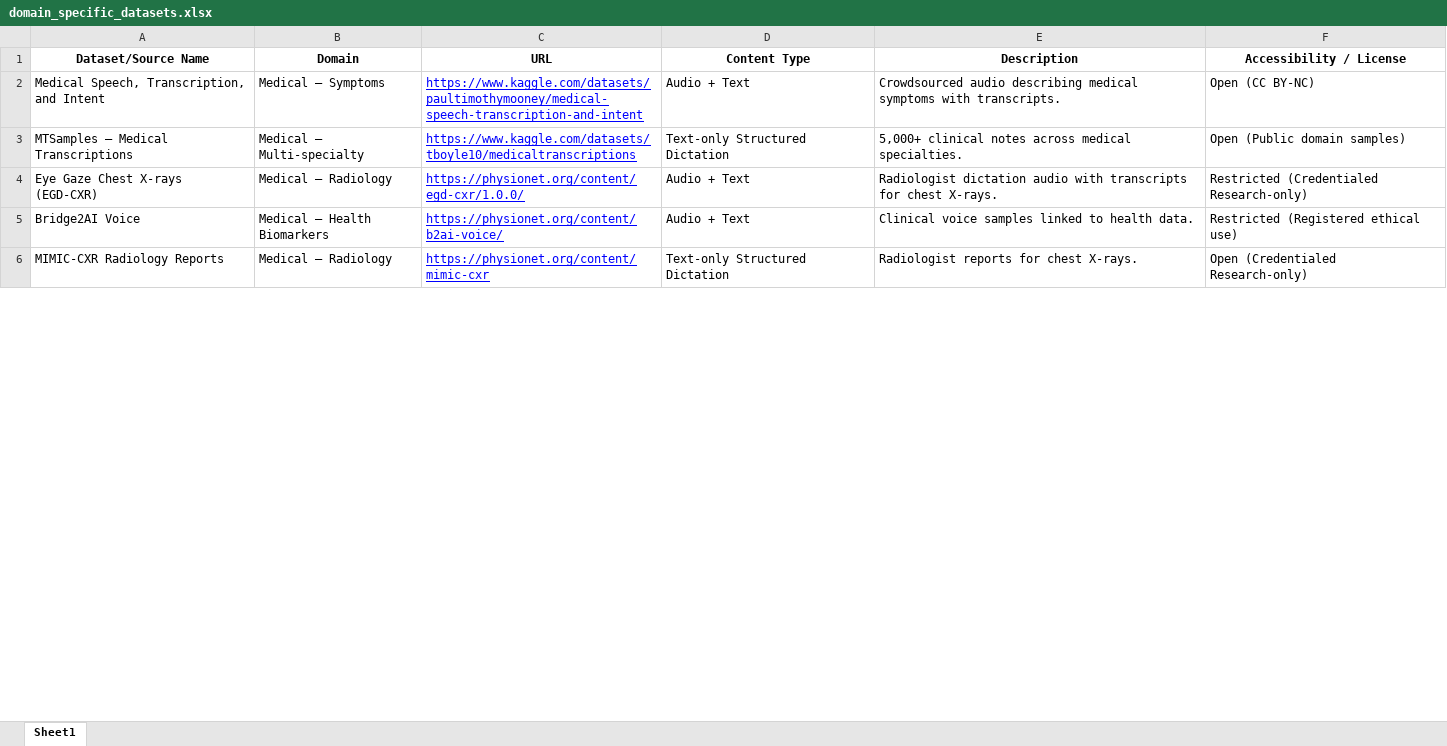
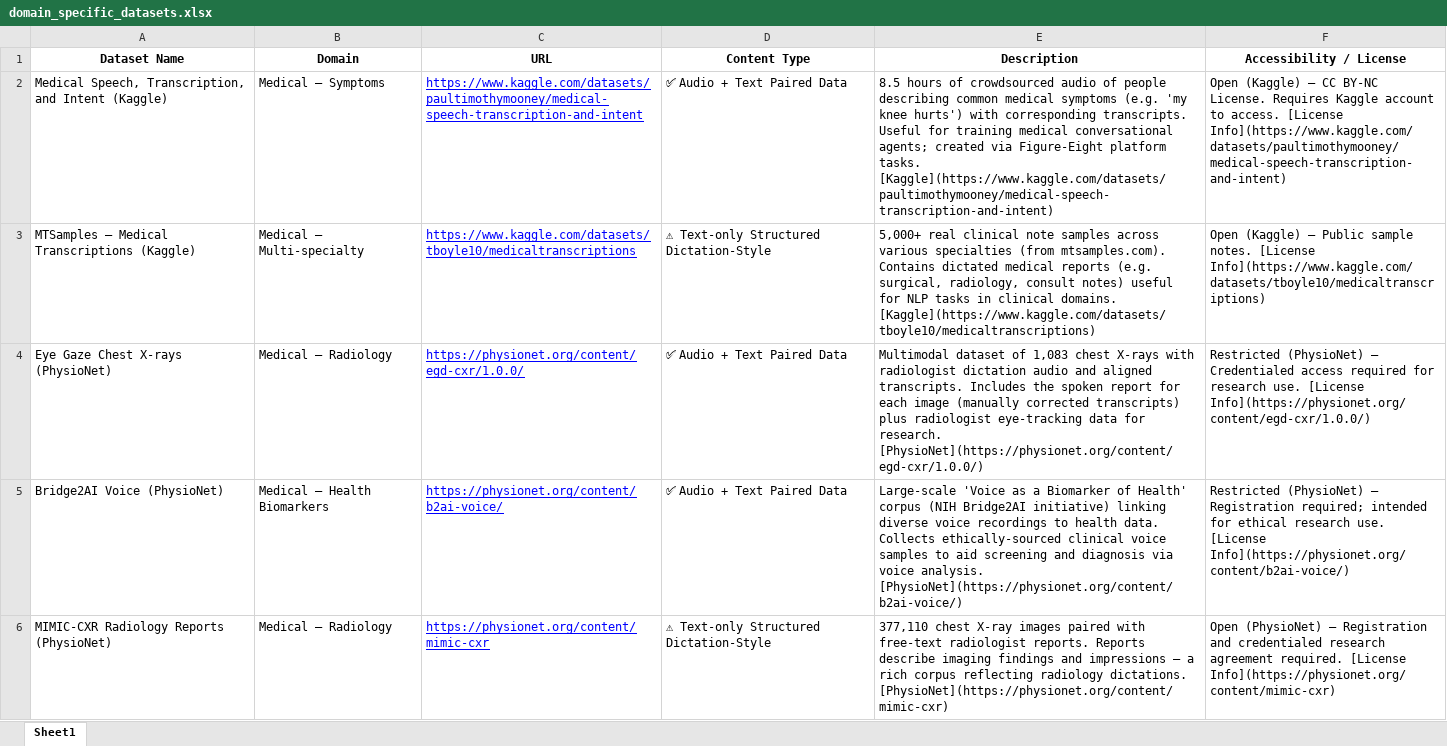
Before and after one commit to Tugaytalha/Voice-To-Report-Domain-Spesific-Rag-Solition, an Excel workbook: domain_specific_datasets.xlsx, sheet Sheet1, drawn as a sheet; only a part is shown; values as stored, in another font and other column widths than the file's, no borders; the diff covers the shown part only; the diff names each change by its address in the sheet, - before the commit and + after, or states it on an @@ line.

Commit message:
feat: update domain_specific_datasets.xlsx with curated datasets and metadata

```diff
--- a/domain_specific_datasets.xlsx (sheet Sheet1)
+++ b/domain_specific_datasets.xlsx (sheet Sheet1)
-A1: Dataset/Source Name
+A1: Dataset Name
-A2 (Dataset Name): …and Intent
+A2 (Dataset Name): …and Intent (Kaggle)
-D2 (Content Type): Audio + Text
+D2 (Content Type): ✅ Audio + Text Paired Data
-E2 (Description): Crowdsourced audio describing medical symptoms with transcripts.
+E2 (Description): 8.5 hours of crowdsourced audio of people describing common medical symptoms (e.g. 'my knee hurts') with corresponding transcripts. Useful for training medical conversational agents; created via Figure-Eight platform tasks. [Kaggle](https://www.kaggle.com/datasets/paultimothymooney/medical-speech-transcription-and-intent)
-F2 (Accessibility / License): Open (CC BY-NC)
+F2 (Accessibility / License): Open (Kaggle) – CC BY-NC License. Requires Kaggle account to access. [License Info](https://www.kaggle.com/datasets/paultimothymooney/medical-speech-transcription-and-intent)
-A3 (Dataset Name): MTSamples – Medical Transcriptions
+A3 (Dataset Name): MTSamples – Medical Transcriptions (Kaggle)
-D3 (Content Type): Text-only Structured Dictation
+D3 (Content Type): ⚠ Text-only Structured Dictation-Style
-E3 (Description): 5,000+ clinical notes across medical specialties.
+E3 (Description): 5,000+ real clinical note samples across various specialties (from mtsamples.com). Contains dictated medical reports (e.g. surgical, radiology, consult notes) useful for NLP tasks in clinical domains. [Kaggle](https://www.kaggle.com/datasets/tboyle10/medicaltranscriptions)
-F3 (Accessibility / License): Open (Public domain samples)
+F3 (Accessibility / License): Open (Kaggle) – Public sample notes. [License Info](https://www.kaggle.com/datasets/tboyle10/medicaltranscriptions)
-A4 (Dataset Name): Eye Gaze Chest X-rays (EGD-CXR)
+A4 (Dataset Name): Eye Gaze Chest X-rays (PhysioNet)
-D4:D5 (Content Type): Audio + Text
+D4:D5 (Content Type): ✅ Audio + Text Paired Data
-E4 (Description): Radiologist dictation audio with transcripts for chest X-rays.
+E4 (Description): Multimodal dataset of 1,083 chest X-rays with radiologist dictation audio and aligned transcripts. Includes the spoken report for each image (manually corrected transcripts) plus radiologist eye-tracking data for research. [PhysioNet](https://physionet.org/content/egd-cxr/1.0.0/)
-F4 (Accessibility / License): Restricted (Credentialed Research-only)
+F4 (Accessibility / License): Restricted (PhysioNet) – Credentialed access required for research use. [License Info](https://physionet.org/content/egd-cxr/1.0.0/)
-A5 (Dataset Name): Bridge2AI Voice
+A5 (Dataset Name): Bridge2AI Voice (PhysioNet)
-E5 (Description): Clinical voice samples linked to health data.
+E5 (Description): Large-scale 'Voice as a Biomarker of Health' corpus (NIH Bridge2AI initiative) linking diverse voice recordings to health data. Collects ethically-sourced clinical voice samples to aid screening and diagnosis via voice analysis. [PhysioNet](https://physionet.org/content/b2ai-voice/)
-F5 (Accessibility / License): Restricted (Registered ethical use)
+F5 (Accessibility / License): Restricted (PhysioNet) – Registration required; intended for ethical research use. [License Info](https://physionet.org/content/b2ai-voice/)
-A6 (Dataset Name): MIMIC-CXR Radiology Reports
+A6 (Dataset Name): MIMIC-CXR Radiology Reports (PhysioNet)
-D6 (Content Type): Text-only Structured Dictation
+D6 (Content Type): ⚠ Text-only Structured Dictation-Style
-E6 (Description): Radiologist reports for chest X-rays.
+E6 (Description): 377,110 chest X-ray images paired with free-text radiologist reports. Reports describe imaging findings and impressions – a rich corpus reflecting radiology dictations. [PhysioNet](https://physionet.org/content/mimic-cxr)
-F6 (Accessibility / License): Open (Credentialed Research-only)
+F6 (Accessibility / License): Open (PhysioNet) – Registration and credentialed research agreement required. [License Info](https://physionet.org/content/mimic-cxr)
```
Also changed, not shown: 9 added rows, 1 removed row and 33 edited cells elsewhere in this sheet.
